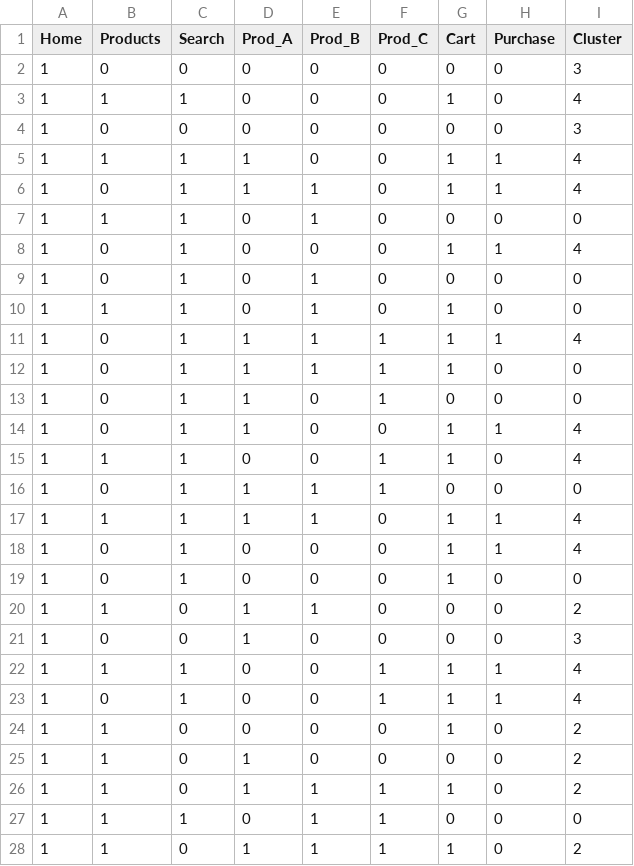
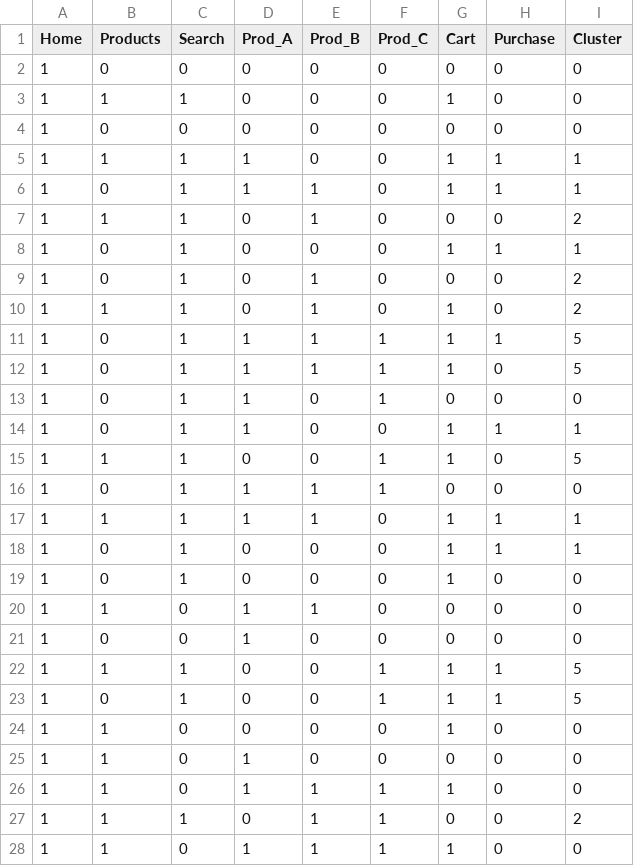
Before and after one commit to hmhuan/HCMUS_HK6_KTDL, a CSV file: Labs/Lab04/src/assign.csv, drawn as a sheet; only a part is shown; the diff covers the shown part only.

```diff
--- a/Labs/Lab04/src/assign.csv
+++ b/Labs/Lab04/src/assign.csv
@@ -1,28 +1,28 @@
 Home, Products, Search, Prod_A, Prod_B, Prod_C, Cart, Purchase, Cluster
-1, 0, 0, 0, 0, 0, 0, 0, 3
-1, 1, 1, 0, 0, 0, 1, 0, 4
-1, 0, 0, 0, 0, 0, 0, 0, 3
-1, 1, 1, 1, 0, 0, 1, 1, 4
-1, 0, 1, 1, 1, 0, 1, 1, 4
-1, 1, 1, 0, 1, 0, 0, 0, 0
-1, 0, 1, 0, 0, 0, 1, 1, 4
-1, 0, 1, 0, 1, 0, 0, 0, 0
-1, 1, 1, 0, 1, 0, 1, 0, 0
-1, 0, 1, 1, 1, 1, 1, 1, 4
-1, 0, 1, 1, 1, 1, 1, 0, 0
+1, 0, 0, 0, 0, 0, 0, 0, 0
+1, 1, 1, 0, 0, 0, 1, 0, 0
+1, 0, 0, 0, 0, 0, 0, 0, 0
+1, 1, 1, 1, 0, 0, 1, 1, 1
+1, 0, 1, 1, 1, 0, 1, 1, 1
+1, 1, 1, 0, 1, 0, 0, 0, 2
+1, 0, 1, 0, 0, 0, 1, 1, 1
+1, 0, 1, 0, 1, 0, 0, 0, 2
+1, 1, 1, 0, 1, 0, 1, 0, 2
+1, 0, 1, 1, 1, 1, 1, 1, 5
+1, 0, 1, 1, 1, 1, 1, 0, 5
 1, 0, 1, 1, 0, 1, 0, 0, 0
-1, 0, 1, 1, 0, 0, 1, 1, 4
-1, 1, 1, 0, 0, 1, 1, 0, 4
+1, 0, 1, 1, 0, 0, 1, 1, 1
+1, 1, 1, 0, 0, 1, 1, 0, 5
 1, 0, 1, 1, 1, 1, 0, 0, 0
-1, 1, 1, 1, 1, 0, 1, 1, 4
-1, 0, 1, 0, 0, 0, 1, 1, 4
+1, 1, 1, 1, 1, 0, 1, 1, 1
+1, 0, 1, 0, 0, 0, 1, 1, 1
 1, 0, 1, 0, 0, 0, 1, 0, 0
-1, 1, 0, 1, 1, 0, 0, 0, 2
-1, 0, 0, 1, 0, 0, 0, 0, 3
-1, 1, 1, 0, 0, 1, 1, 1, 4
-1, 0, 1, 0, 0, 1, 1, 1, 4
-1, 1, 0, 0, 0, 0, 1, 0, 2
-1, 1, 0, 1, 0, 0, 0, 0, 2
-1, 1, 0, 1, 1, 1, 1, 0, 2
-1, 1, 1, 0, 1, 1, 0, 0, 0
-1, 1, 0, 1, 1, 1, 1, 0, 2
+1, 1, 0, 1, 1, 0, 0, 0, 0
+1, 0, 0, 1, 0, 0, 0, 0, 0
+1, 1, 1, 0, 0, 1, 1, 1, 5
+1, 0, 1, 0, 0, 1, 1, 1, 5
+1, 1, 0, 0, 0, 0, 1, 0, 0
+1, 1, 0, 1, 0, 0, 0, 0, 0
+1, 1, 0, 1, 1, 1, 1, 0, 0
+1, 1, 1, 0, 1, 1, 0, 0, 2
+1, 1, 0, 1, 1, 1, 1, 0, 0
```
Also changed, not shown: 66 edited cells elsewhere in this file, 8 other files.
